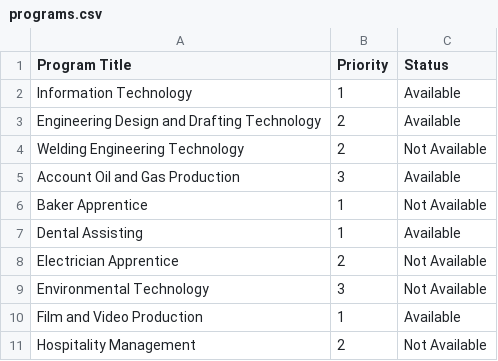
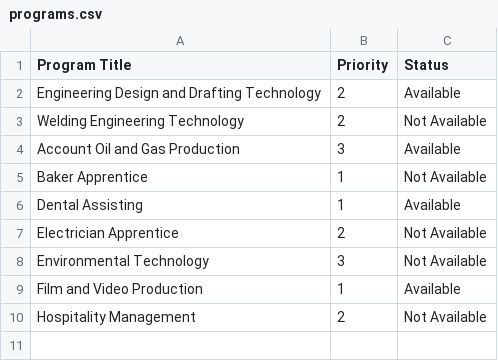
Before and after one commit to jgrimshaw/programs, a CSV file: api/programs.csv, drawn as a sheet; the diff names each change by its address in the sheet, - before the commit and + after, or states it on an @@ line.

Commit message:
users can add and delete a program

```diff
--- a/api/programs.csv
+++ b/api/programs.csv
-row 2: Information Technology | 1 | Available
```
Also changed, not shown: 4 other files.
